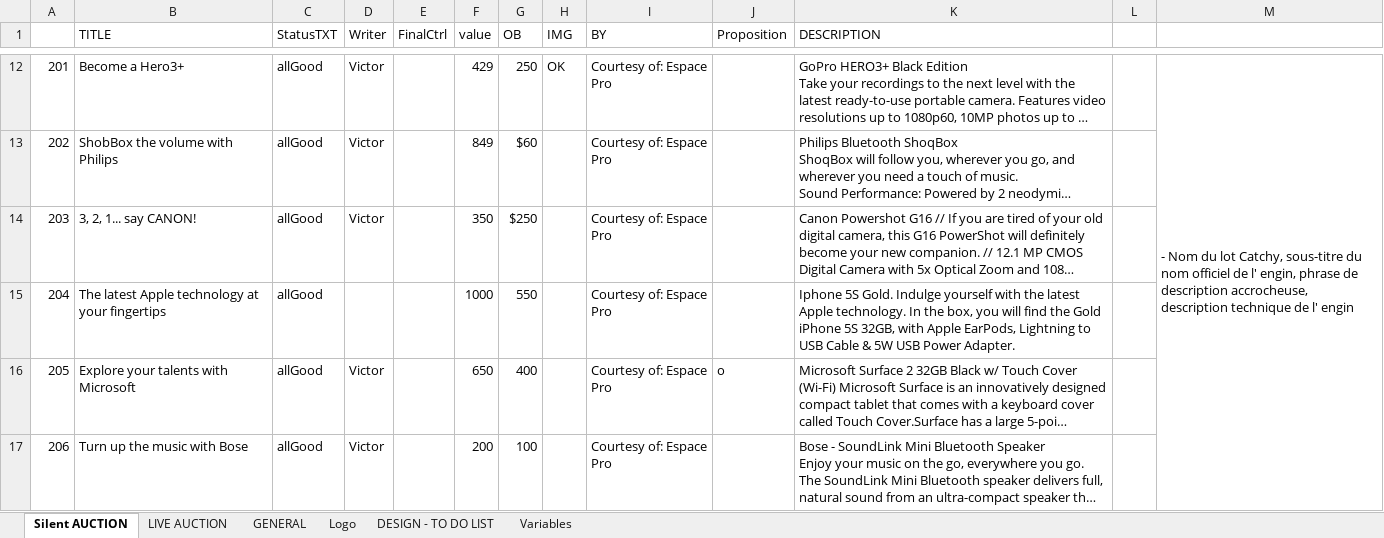
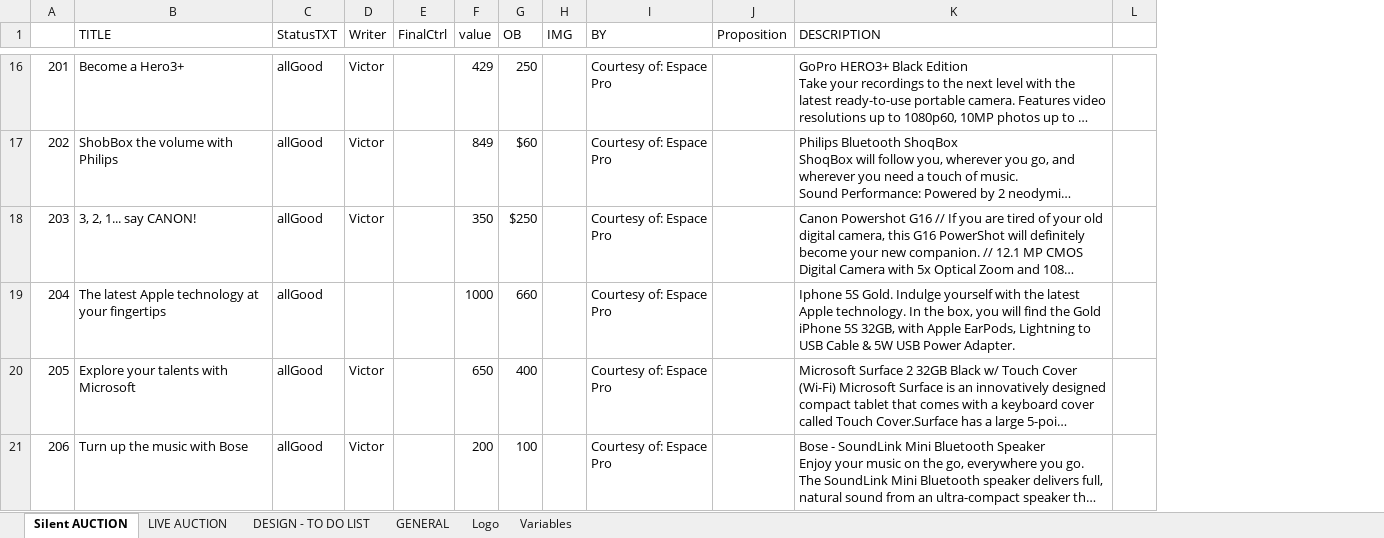
Before and after one commit to BrunoChauvet/silent-auction, an Excel workbook: public/gala_content.xlsx, sheet Silent AUCTION, drawn as a sheet; only a part is shown, gaps mark what is left out; long unchanged cells end in …; values as stored, in another font and other column widths than the file's, no cell formats; conditional formats not drawn; removed rows and columns are numbered as before the commit, all else as after; the diff covers the shown part only; the diff names each change by its address in the sheet, - before the commit and + after, or states it on an @@ line.

```diff
--- a/public/gala_content.xlsx (sheet Silent AUCTION)
+++ b/public/gala_content.xlsx (sheet Silent AUCTION)
@@ sheet tab order changed: Silent AUCTION | LIVE AUCTION | DESIGN - TO DO LIST | GENERAL | Logo | Variables @@
-column L, empty
-column M, row 12: - Nom du lot Catchy, sous-titre du nom officiel de l' engin, phrase de description accrocheuse, description technique de l' engin
+column L, empty
-H16 (IMG): OK
+H16 (IMG): (empty)
-G19 (OB): 550
+G19 (OB): 660
-J20 (Proposition): o
+J20 (Proposition): (empty)
```
Also changed, not shown: 14 added rows, 8 removed rows and 73 edited cells elsewhere in this sheet, sheet Logo, sheet GENERAL, sheet LIVE AUCTION, cell formats, formulas that keep their value, 44 other files.
